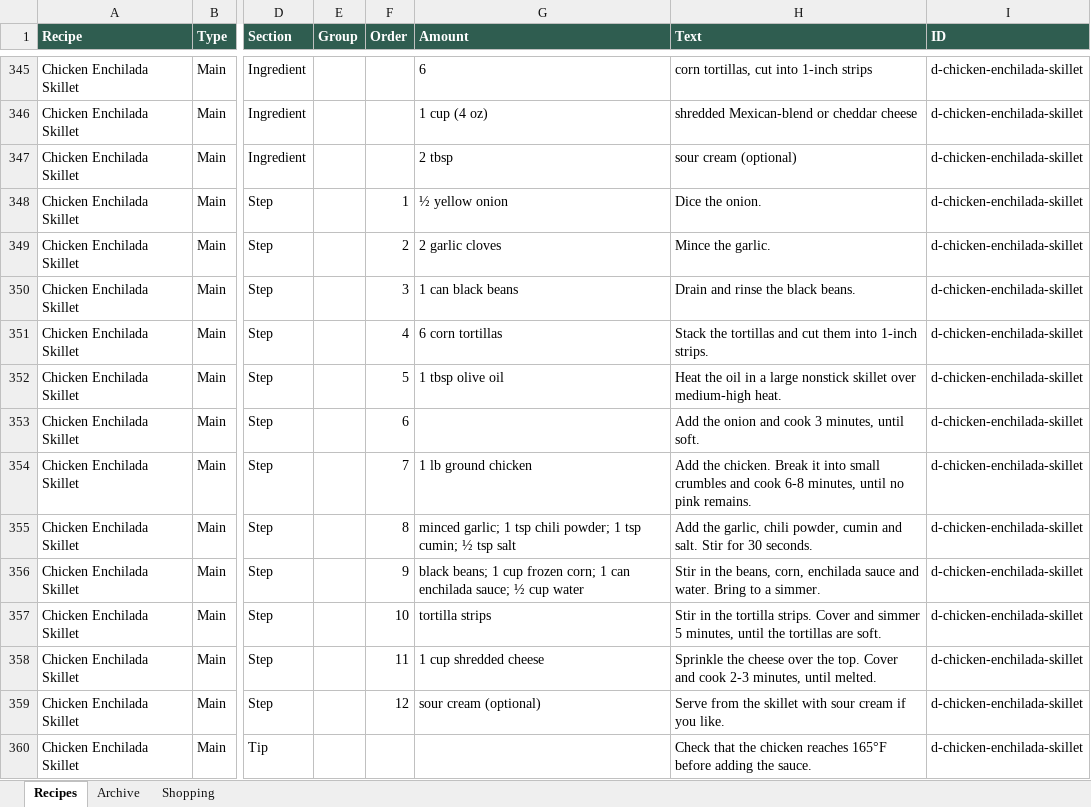
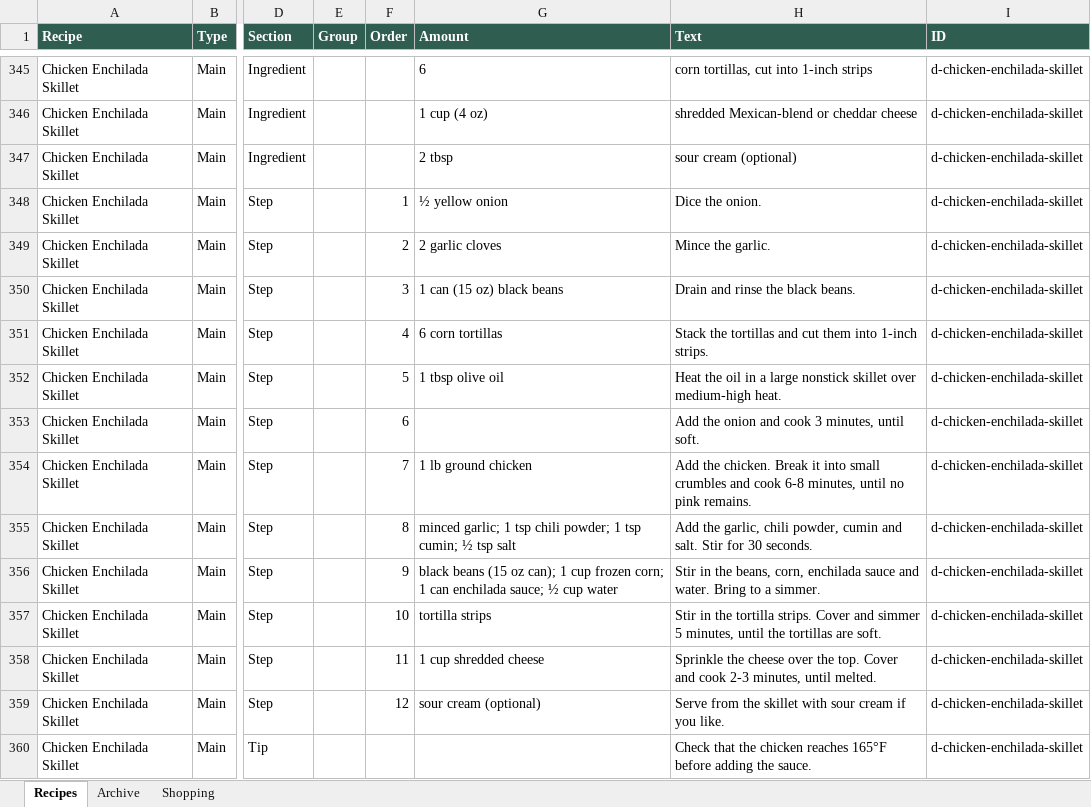
Before and after one commit to entquine/Recipes, an Excel workbook: recipes.xlsx, sheet Recipes, drawn as a sheet; only a part is shown, gaps mark what is left out; values as stored, in another font and other column widths than the file's, no borders; the diff names each change by its address in the sheet, - before the commit and + after, or states it on an @@ line.

```diff
--- a/recipes.xlsx (sheet Recipes)
+++ b/recipes.xlsx (sheet Recipes)
-G350 (Amount): 1 can black beans
+G350 (Amount): 1 can (15 oz) black beans
-G356 (Amount): black beans; 1 cup…
+G356 (Amount): black beans (15 oz can); 1 cup…
```
Also changed, not shown: sheet Archive.
